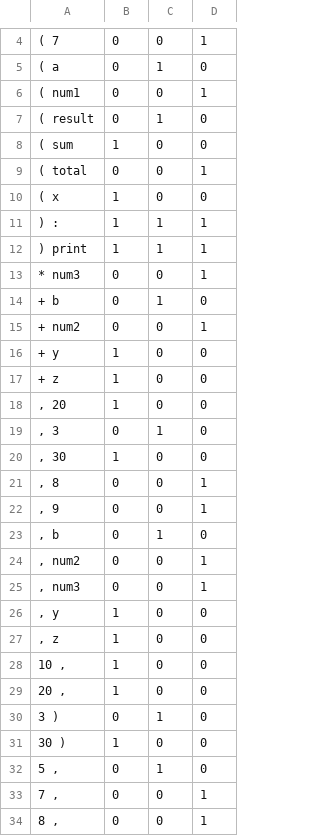
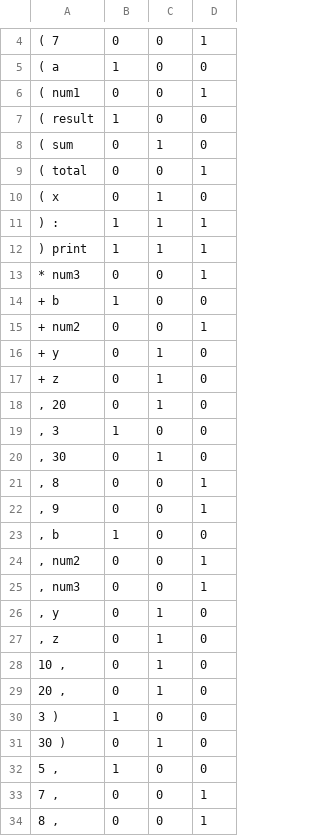
Before and after one commit to kobayashi1987/CE320, a CSV file: output/frequency_matrices/bigram_frequency_matrix.csv, drawn as a sheet; only a part is shown, gaps mark what is left out; the diff covers the shown part only.

```diff
--- a/output/frequency_matrices/bigram_frequency_matrix.csv
+++ b/output/frequency_matrices/bigram_frequency_matrix.csv
@@ -4,8 +4,8 @@
 ( 7,0,0,1
-( a,0,1,0
+( a,1,0,0
 ( num1,0,0,1
-( result,0,1,0
-( sum,1,0,0
+( result,1,0,0
+( sum,0,1,0
 ( total,0,0,1
-( x,1,0,0
+( x,0,1,0
 ) :,1,1,1
@@ -13,21 +13,21 @@
 * num3,0,0,1
-+ b,0,1,0
++ b,1,0,0
 + num2,0,0,1
-+ y,1,0,0
-+ z,1,0,0
-", 20",1,0,0
-", 3",0,1,0
-", 30",1,0,0
++ y,0,1,0
++ z,0,1,0
+", 20",0,1,0
+", 3",1,0,0
+", 30",0,1,0
 ", 8",0,0,1
 ", 9",0,0,1
-", b",0,1,0
+", b",1,0,0
 ", num2",0,0,1
 ", num3",0,0,1
-", y",1,0,0
-", z",1,0,0
-"10 ,",1,0,0
-"20 ,",1,0,0
-3 ),0,1,0
-30 ),1,0,0
-"5 ,",0,1,0
+", y",0,1,0
+", z",0,1,0
+"10 ,",0,1,0
+"20 ,",0,1,0
+3 ),1,0,0
+30 ),0,1,0
+"5 ,",1,0,0
 "7 ,",0,0,1
```
Also changed, not shown: 1 added row, 1 removed row and 36 edited cells elsewhere in this file, output/frequency_matrices/normalized_bigram_frequency_matrix.csv, output/frequency_matrices/normalized_unigram_frequency_matrix.csv, 49 other files.
